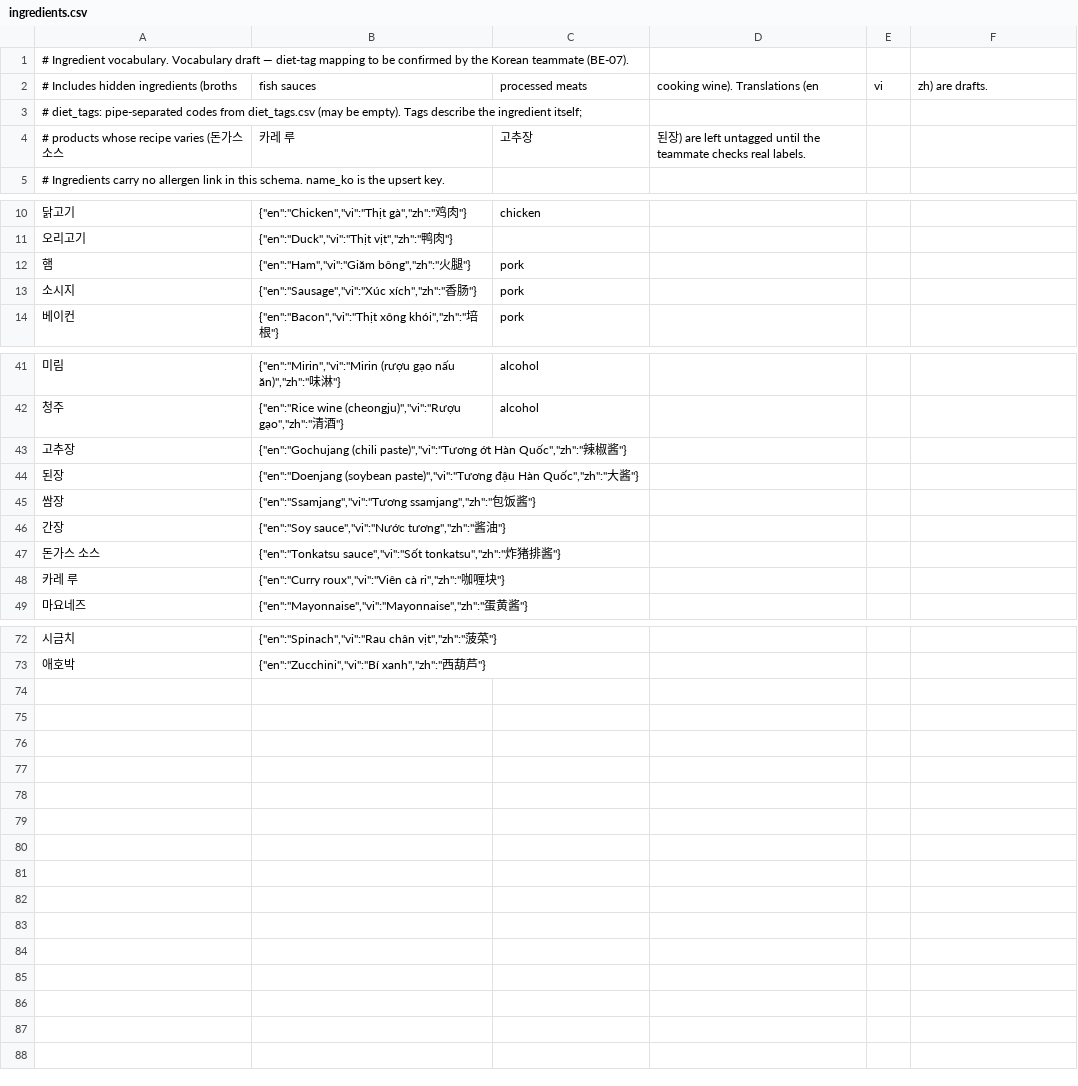
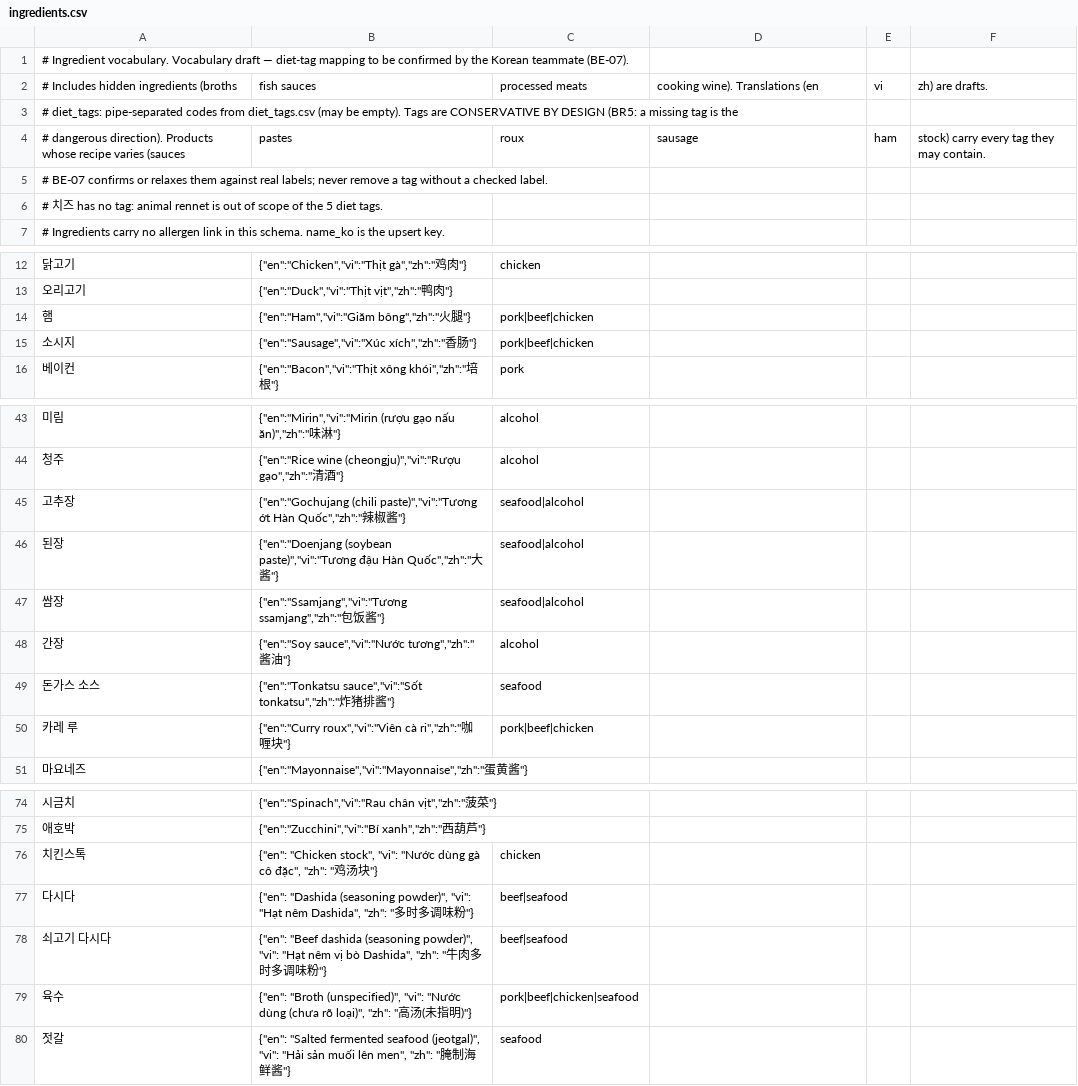
Before and after one commit to vithienym19/du-menu-scan, a CSV file: directus/seed/ingredients.csv, drawn as a sheet; only a part is shown, gaps mark what is left out; removed rows and columns are numbered as before the commit, all else as after; the diff names each change by its address in the sheet, - before the commit and + after, or states it on an @@ line.

```diff
--- a/directus/seed/ingredients.csv
+++ b/directus/seed/ingredients.csv
-A3: …empty). Tags describe the ingredient itself;
+A3: …empty). Tags are CONSERVATIVE BY DESIGN (BR5: a missing tag is the
-row 4: # products whose recipe varies (돈가스 소스 | 카레 루 | 고추장 | 된장) are left untagged until the teammate checks real labels.
+row 4: # dangerous direction). Products whose recipe varies (sauces | pastes | roux | sausage | ham | stock) carry every tag they may contain.
+row 5: # BE-07 confirms or relaxes them against real labels; never remove a tag without a checked label.
+row 6: # 치즈 has no tag: animal rennet is out of scope of the 5 diet tags.
-C14:C15: pork
+C14:C15: pork|beef|chicken
-C45:C47: (empty)
+C45:C47: seafood|alcohol
-C48: (empty)
+C48: alcohol
-C49: (empty)
+C49: seafood
-C50: (empty)
+C50: pork|beef|chicken
+row 76: 치킨스톡 | {"en": "Chicken stock", "vi": "Nước dùng gà cô đặc", "zh": "鸡汤块"} | chicken
+row 77: 다시다 | {"en": "Dashida (seasoning powder)", "vi": "Hạt nêm Dashida", "zh": "多时多调味粉"} | beef|seafood
+row 78: 쇠고기 다시다 | {"en": "Beef dashida (seasoning powder)", "vi": "Hạt nêm vị bò Dashida", "zh": "牛肉多时多调味粉"} | beef|seafood
+row 79: 육수 | {"en": "Broth (unspecified)", "vi": "Nước dùng (chưa rõ loại)", "zh": "高汤(未指明)"} | pork|beef|chicken|seafood
+row 80: 젓갈 | {"en": "Salted fermented seafood (jeotgal)", "vi": "Hải sản muối lên men", "zh": "腌制海鲜酱"} | seafood
```
Also changed, not shown: directus/seed/allergens.csv, 1 other file.
